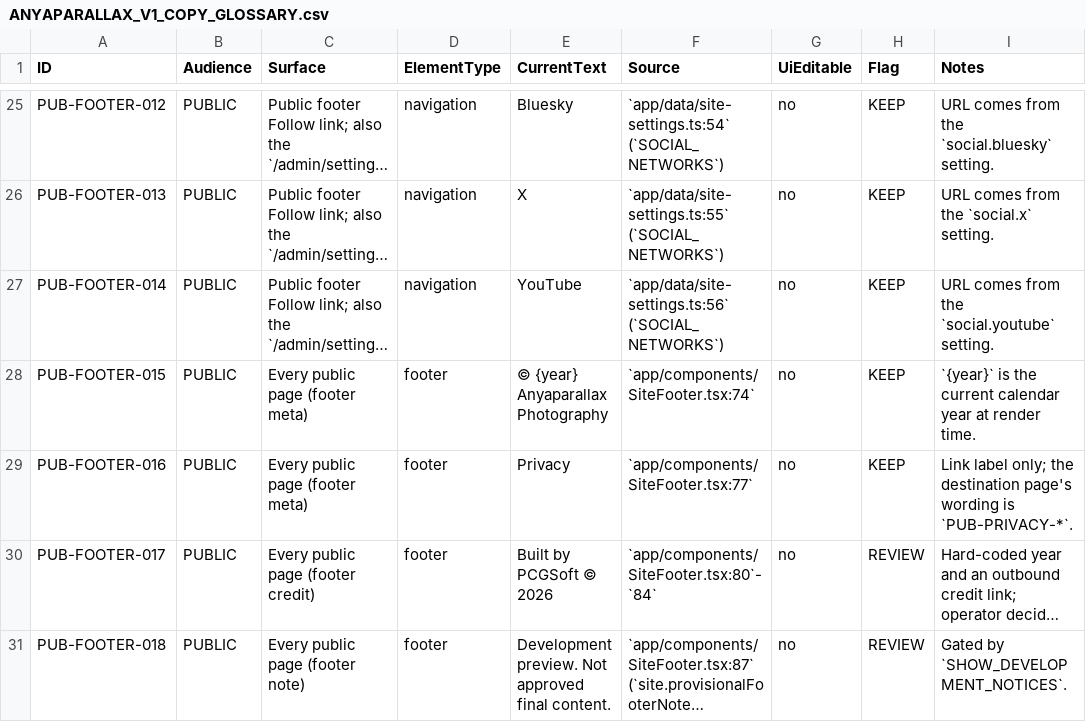
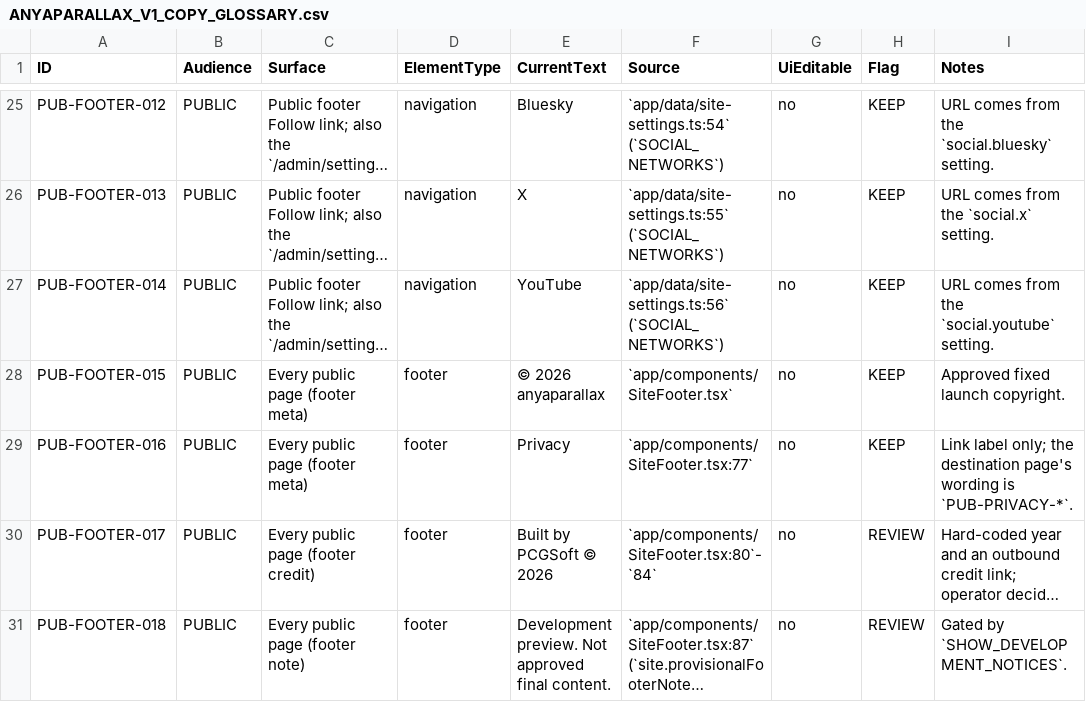
Before and after one commit to hourwise/anyaparallax, a CSV file: DOCS/ANYAPARALLAX_V1_COPY_GLOSSARY.csv, drawn as a sheet; only a part is shown, gaps mark what is left out; long unchanged cells end in …; the diff covers the shown part only; the diff names each change by its address in the sheet, - before the commit and + after, or states it on an @@ line.

Commit message:
feat: prepare anyaparallax for launch

```diff
--- a/DOCS/ANYAPARALLAX_V1_COPY_GLOSSARY.csv
+++ b/DOCS/ANYAPARALLAX_V1_COPY_GLOSSARY.csv
-E28 (CurrentText): © {year} Anyaparallax Photography
+E28 (CurrentText): © 2026 anyaparallax
-F28 (Source): `app/components/SiteFooter.tsx:74`
+F28 (Source): `app/components/SiteFooter.tsx`
-I28 (Notes): `{year}` is the current calendar year at render time.
+I28 (Notes): Approved fixed launch copyright.
```
Also changed, not shown: 18 added rows and 8 edited cells elsewhere in this file, 57 other files.
